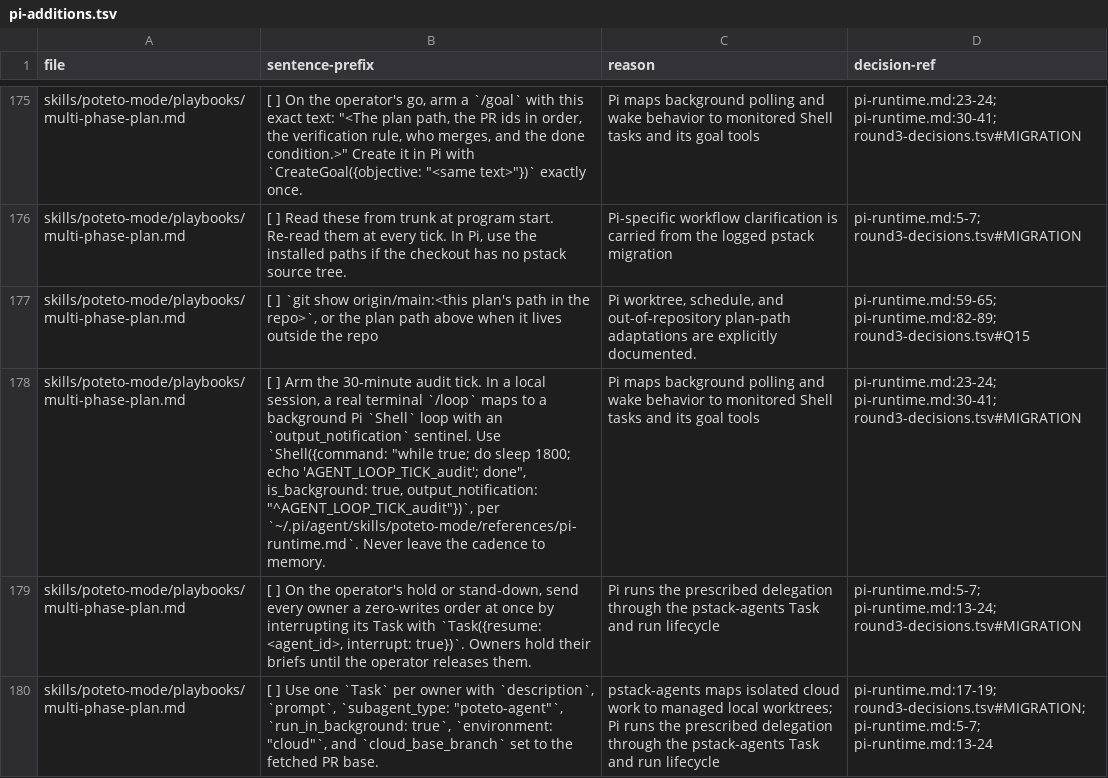
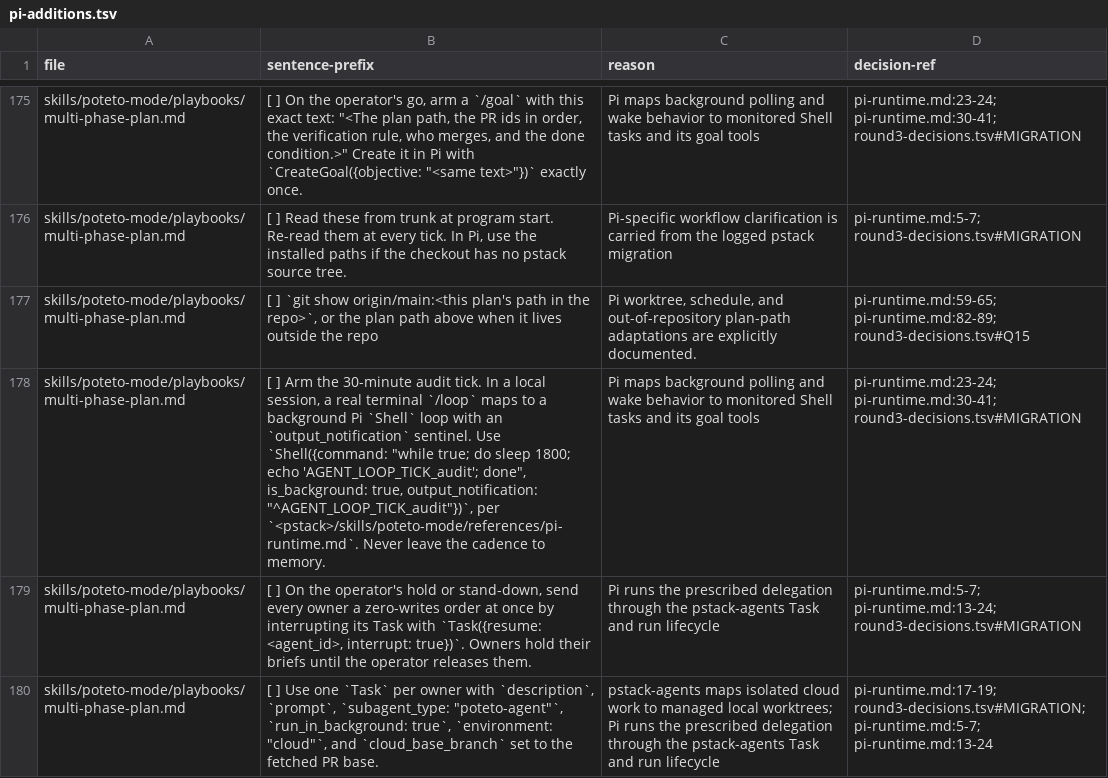
Before and after one commit to just-joshn/pi-pstack, a TSV file: parity/pi-additions.tsv, drawn as a sheet; only a part is shown, gaps mark what is left out; the diff covers the shown part only; the diff names each change by its address in the sheet, - before the commit and + after, or states it on an @@ line.

```diff
--- a/parity/pi-additions.tsv
+++ b/parity/pi-additions.tsv
-B178 (sentence-prefix): …"^AGENT_LOOP_TICK_audit"})`, per `~/.pi/agent/skills/poteto-mode/references/pi-runtime.md`. Never leave…
+B178 (sentence-prefix): …"^AGENT_LOOP_TICK_audit"})`, per `<pstack>/skills/poteto-mode/references/pi-runtime.md`. Never leave…
```
Also changed, not shown: 1 added row and 6 edited cells elsewhere in this file, 12 other files.
